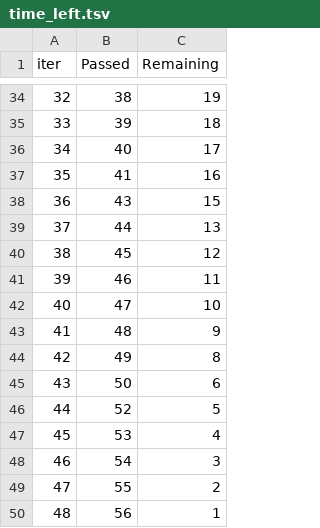
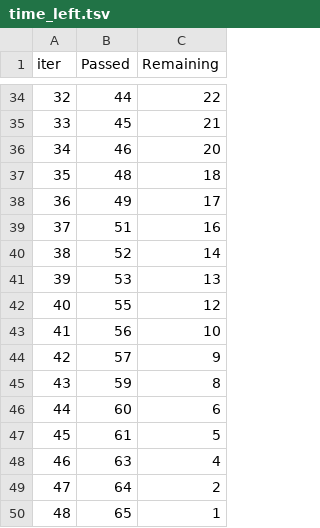
Before and after one commit to h676669/ML-assignment-2, a TSV file: catboost_info/time_left.tsv, drawn as a sheet; only a part is shown, gaps mark what is left out; the diff covers the shown part only.

```diff
--- a/catboost_info/time_left.tsv
+++ b/catboost_info/time_left.tsv
@@ -34,17 +34,17 @@ iter	Passed	Remaining
-32	38	19
-33	39	18
-34	40	17
-35	41	16
-36	43	15
-37	44	13
-38	45	12
-39	46	11
-40	47	10
-41	48	9
-42	49	8
-43	50	6
-44	52	5
-45	53	4
-46	54	3
-47	55	2
-48	56	1
+32	44	22
+33	45	21
+34	46	20
+35	48	18
+36	49	17
+37	51	16
+38	52	14
+39	53	13
+40	55	12
+41	56	10
+42	57	9
+43	59	8
+44	60	6
+45	61	5
+46	63	4
+47	64	2
+48	65	1
```
Also changed, not shown: 64 edited cells elsewhere in this file, 4 other files.
